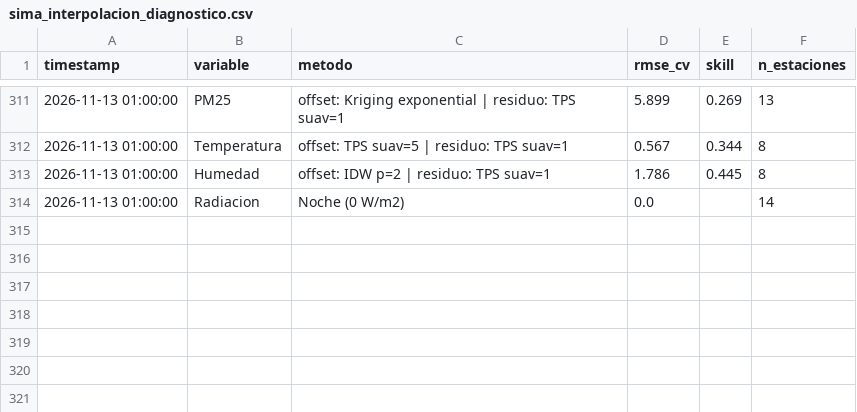
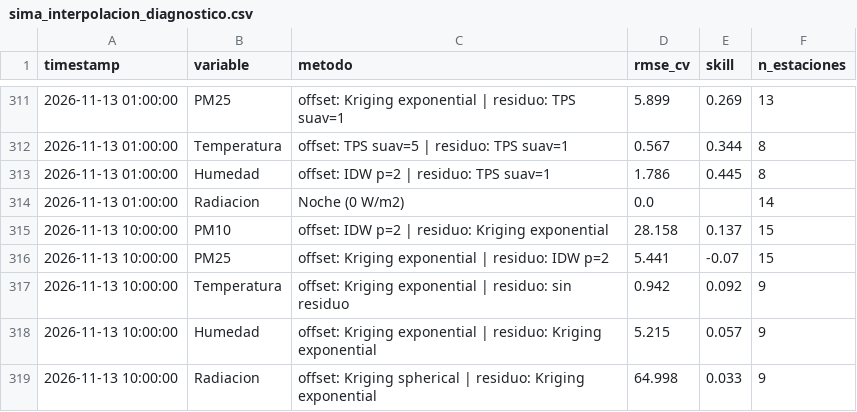
Before and after one commit to vasquez-roberto/capa_meteorologica, a CSV file: SIMA/sima_interpolacion_diagnostico.csv, drawn as a sheet; only a part is shown, gaps mark what is left out; the diff names each change by its address in the sheet, - before the commit and + after, or states it on an @@ line.

```diff
--- a/SIMA/sima_interpolacion_diagnostico.csv
+++ b/SIMA/sima_interpolacion_diagnostico.csv
+row 315: 2026-11-13 10:00:00 | PM10 | offset: IDW p=2 | residuo: Kriging exponential | 28.158 | 0.137 | 15
+row 316: 2026-11-13 10:00:00 | PM25 | offset: Kriging exponential | residuo: IDW p=2 | 5.441 | -0.07 | 15
+row 317: 2026-11-13 10:00:00 | Temperatura | offset: Kriging exponential | residuo: sin residuo | 0.942 | 0.092 | 9
+row 318: 2026-11-13 10:00:00 | Humedad | offset: Kriging exponential | residuo: Kriging exponential | 5.215 | 0.057 | 9
+row 319: 2026-11-13 10:00:00 | Radiacion | offset: Kriging spherical | residuo: Kriging exponential | 64.998 | 0.033 | 9
```
Also changed, not shown: Purple Air/purpleair_meteo_lecturas.csv, SIMA/sima_meteo_historico.csv, 18 other files.
